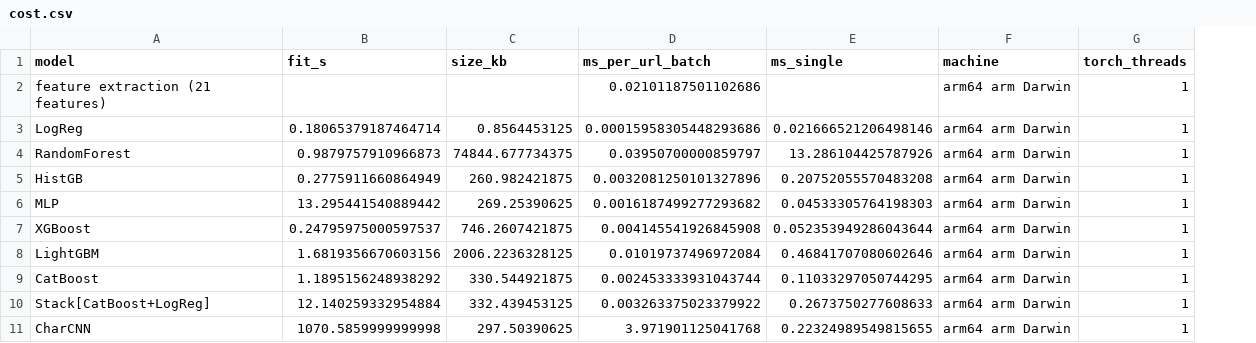
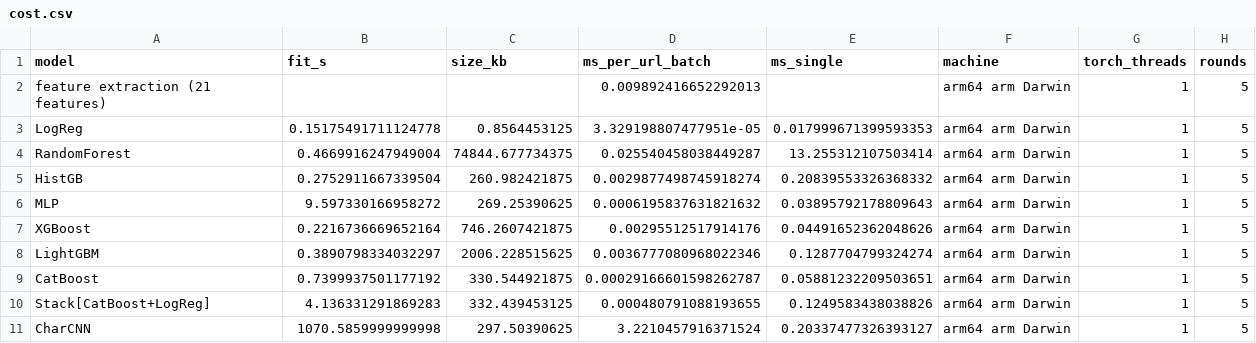
Before and after one commit to vuthainguyen1602/phishvn, a CSV file: notebooks/url_benchmark/expected/additional/cost.csv, drawn as a sheet; the diff names each change by its address in the sheet, - before the commit and + after, or states it on an @@ line.

Commit message:
Mirror refresh: URL benchmark cost timing over five rounds, label-error ordering analysis, search-space table

```diff
--- a/notebooks/url_benchmark/expected/additional/cost.csv
+++ b/notebooks/url_benchmark/expected/additional/cost.csv
+column H (rounds), rows 2-11: all 5
-D2 (ms_per_url_batch): 0.02101187501102686
+D2 (ms_per_url_batch): 0.009892416652292013
-B3 (fit_s): 0.18065379187464714
+B3 (fit_s): 0.15175491711124778
-D3 (ms_per_url_batch): 0.00015958305448293686
+D3 (ms_per_url_batch): 3.329198807477951e-05
-E3 (ms_single): 0.021666521206498146
+E3 (ms_single): 0.017999671399593353
-B4 (fit_s): 0.9879757910966873
+B4 (fit_s): 0.4669916247949004
-D4 (ms_per_url_batch): 0.03950700000859797
+D4 (ms_per_url_batch): 0.025540458038449287
-E4 (ms_single): 13.286104425787926
+E4 (ms_single): 13.255312107503414
-B5 (fit_s): 0.2775911660864949
+B5 (fit_s): 0.2752911667339504
-D5 (ms_per_url_batch): 0.0032081250101327896
+D5 (ms_per_url_batch): 0.0029877498745918274
-E5 (ms_single): 0.20752055570483208
+E5 (ms_single): 0.20839553326368332
-B6 (fit_s): 13.295441540889442
+B6 (fit_s): 9.597330166958272
-D6 (ms_per_url_batch): 0.0016187499277293682
+D6 (ms_per_url_batch): 0.0006195837631821632
-E6 (ms_single): 0.04533305764198303
+E6 (ms_single): 0.03895792178809643
-B7 (fit_s): 0.24795975000597537
+B7 (fit_s): 0.2216736669652164
-D7 (ms_per_url_batch): 0.004145541926845908
+D7 (ms_per_url_batch): 0.00295512517914176
-E7 (ms_single): 0.052353949286043644
+E7 (ms_single): 0.04491652362048626
-B8 (fit_s): 1.6819356670603156
+B8 (fit_s): 0.3890798334032297
-C8 (size_kb): 2006.2236328125
+C8 (size_kb): 2006.228515625
-D8 (ms_per_url_batch): 0.01019737496972084
+D8 (ms_per_url_batch): 0.0036777080968022346
-E8 (ms_single): 0.46841707080602646
+E8 (ms_single): 0.1287704799324274
-B9 (fit_s): 1.1895156248938292
+B9 (fit_s): 0.7399937501177192
-D9 (ms_per_url_batch): 0.002453333931043744
+D9 (ms_per_url_batch): 0.00029166601598262787
-E9 (ms_single): 0.11033297050744295
+E9 (ms_single): 0.05881232209503651
-B10 (fit_s): 12.140259332954884
+B10 (fit_s): 4.136331291869283
-D10 (ms_per_url_batch): 0.003263375023379922
+D10 (ms_per_url_batch): 0.000480791088193655
-E10 (ms_single): 0.2673750277608633
+E10 (ms_single): 0.1249583438038826
-D11 (ms_per_url_batch): 3.971901125041768
+D11 (ms_per_url_batch): 3.2210457916371524
-E11 (ms_single): 0.22324989549815655
+E11 (ms_single): 0.20337477326393127
```
Also changed, not shown: 11 other files.
